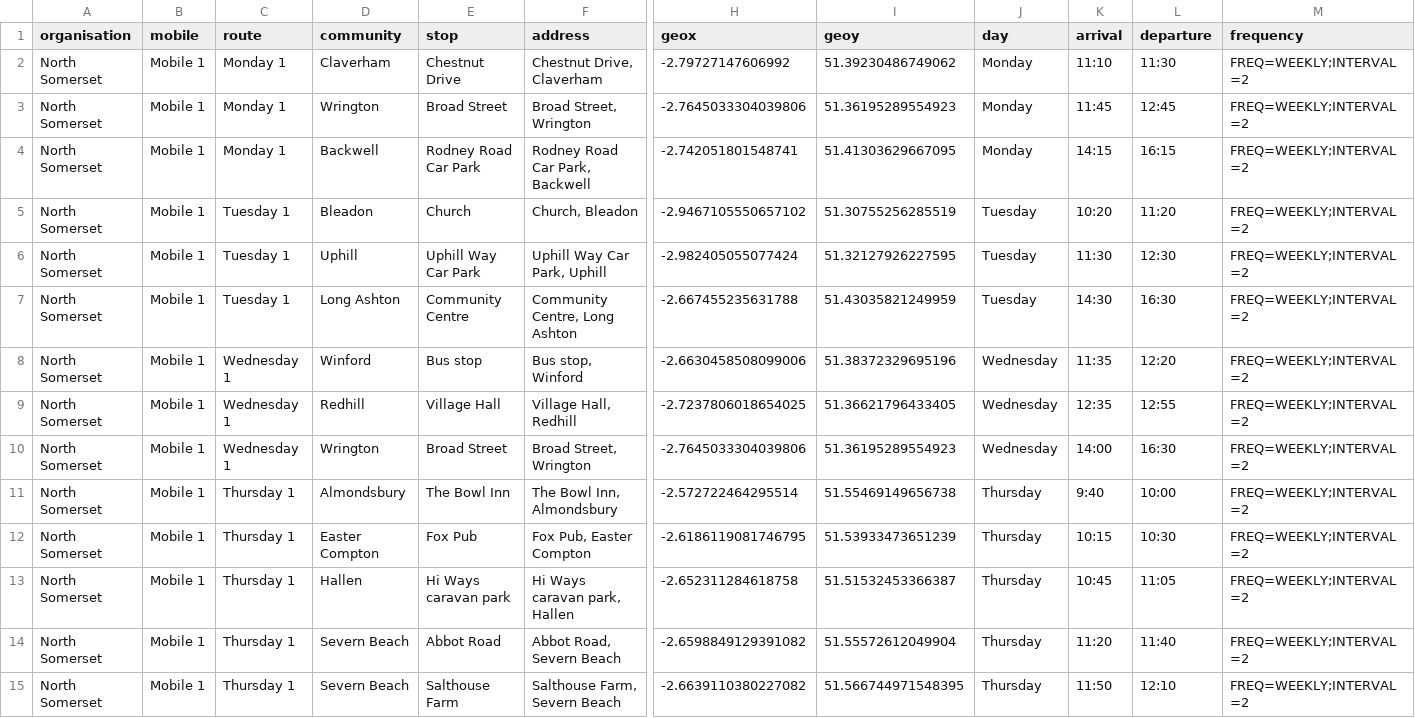
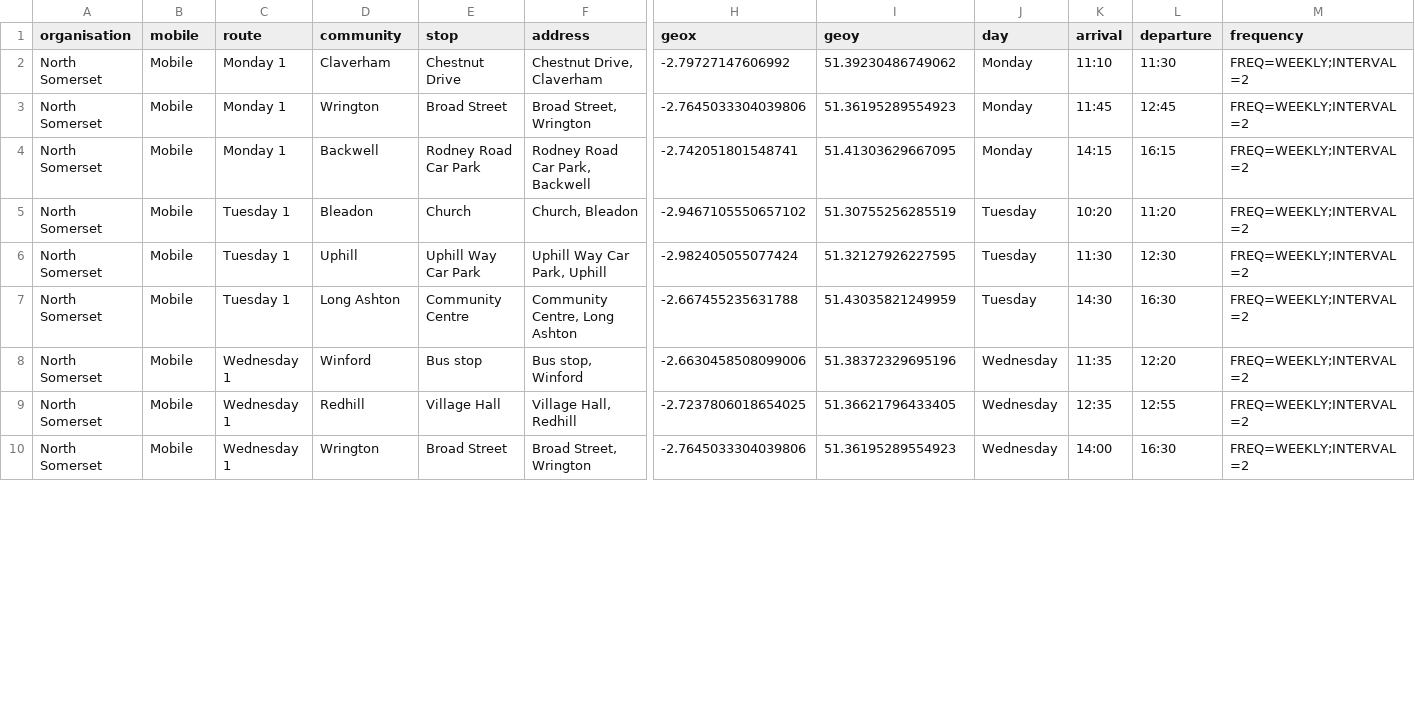
Before and after one commit to LibrariesHacked/mobilelibraries-data, a CSV file: data/north_somerset.csv, drawn as a sheet; only a part is shown, gaps mark what is left out; rows hold the shown columns only; the diff covers the shown part only; the diff names each change by its address in the sheet, - before the commit and + after, or states it on an @@ line.

Commit message:
#80 Splitting North Somerset to add South Glos. Closes #80

```diff
--- a/data/north_somerset.csv
+++ b/data/north_somerset.csv
-B2:B10 (mobile): Mobile 1
+B2:B10 (mobile): Mobile
-row 11: North Somerset | Mobile 1 | Thursday 1 | Almondsbury | The Bowl Inn | The Bowl Inn, Almondsbury | -2.572722464295514 | 51.55469149656738 | Thursday | 9:40 | 10:00 | FREQ=WEEKLY;INTERVAL=2
-row 12: North Somerset | Mobile 1 | Thursday 1 | Easter Compton | Fox Pub | Fox Pub, Easter Compton | -2.6186119081746795 | 51.53933473651239 | Thursday | 10:15 | 10:30 | FREQ=WEEKLY;INTERVAL=2
-row 13: North Somerset | Mobile 1 | Thursday 1 | Hallen | Hi Ways caravan park | Hi Ways caravan park, Hallen | -2.652311284618758 | 51.51532453366387 | Thursday | 10:45 | 11:05 | FREQ=WEEKLY;INTERVAL=2
-row 14: North Somerset | Mobile 1 | Thursday 1 | Severn Beach | Abbot Road | Abbot Road, Severn Beach | -2.6598849129391082 | 51.55572612049904 | Thursday | 11:20 | 11:40 | FREQ=WEEKLY;INTERVAL=2
-row 15: North Somerset | Mobile 1 | Thursday 1 | Severn Beach | Salthouse Farm | Salthouse Farm, Severn Beach | -2.6639110380227082 | 51.566744971548395 | Thursday | 11:50 | 12:10 | FREQ=WEEKLY;INTERVAL=2
```
Also changed, not shown: 2 removed rows and 26 edited cells elsewhere in this file, 7 other files.
